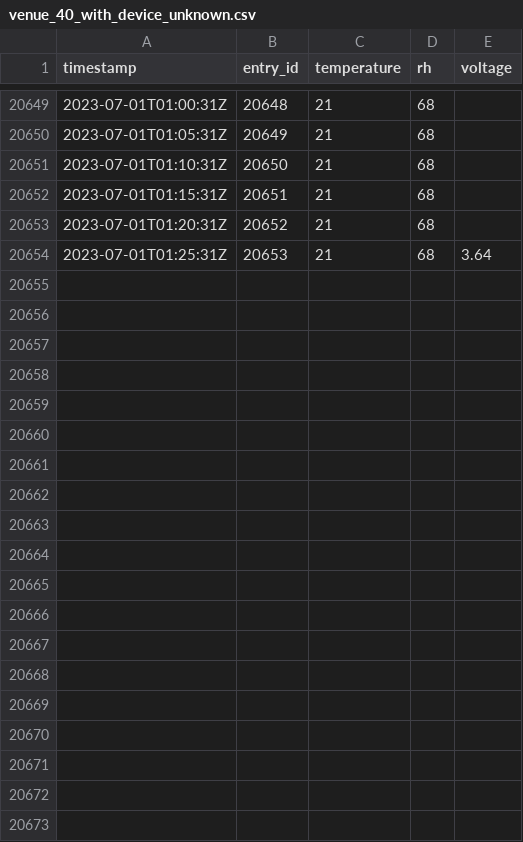
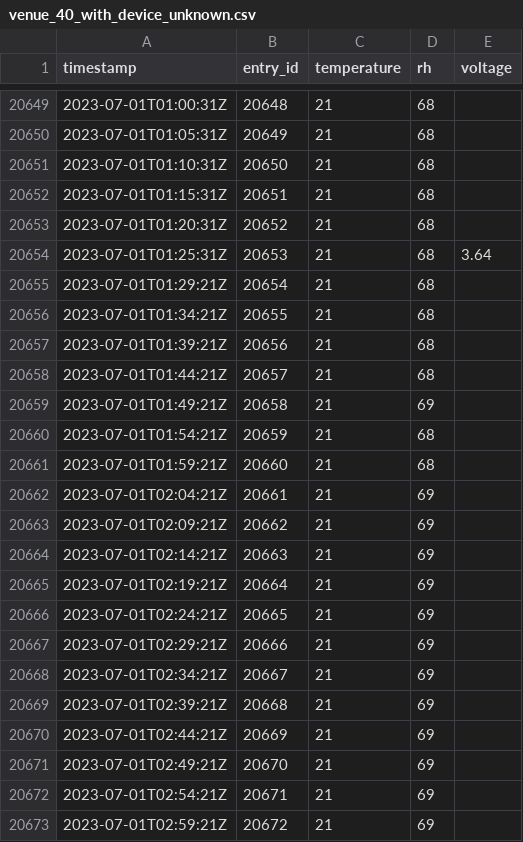
Before and after one commit to JeanCarletta/HeatHack-Data, a CSV file: deviceData/venue_40_with_device_unknown.csv, drawn as a sheet; only a part is shown, gaps mark what is left out; the diff covers the shown part only; the diff names each change by its address in the sheet, - before the commit and + after, or states it on an @@ line.

Commit message:
updating thingspeak data 07/01/23 05:27:34

```diff
--- a/deviceData/venue_40_with_device_unknown.csv
+++ b/deviceData/venue_40_with_device_unknown.csv
+row 20655: 2023-07-01T01:29:21Z | 20654 | 21 | 68
+row 20656: 2023-07-01T01:34:21Z | 20655 | 21 | 68
+row 20657: 2023-07-01T01:39:21Z | 20656 | 21 | 68
+row 20658: 2023-07-01T01:44:21Z | 20657 | 21 | 68
+row 20659: 2023-07-01T01:49:21Z | 20658 | 21 | 69
+row 20660: 2023-07-01T01:54:21Z | 20659 | 21 | 68
+row 20661: 2023-07-01T01:59:21Z | 20660 | 21 | 68
+row 20662: 2023-07-01T02:04:21Z | 20661 | 21 | 69
+row 20663: 2023-07-01T02:09:21Z | 20662 | 21 | 69
+row 20664: 2023-07-01T02:14:21Z | 20663 | 21 | 69
+row 20665: 2023-07-01T02:19:21Z | 20664 | 21 | 69
+row 20666: 2023-07-01T02:24:21Z | 20665 | 21 | 69
+row 20667: 2023-07-01T02:29:21Z | 20666 | 21 | 69
+row 20668: 2023-07-01T02:34:21Z | 20667 | 21 | 69
+row 20669: 2023-07-01T02:39:21Z | 20668 | 21 | 69
+row 20670: 2023-07-01T02:44:21Z | 20669 | 21 | 69
+row 20671: 2023-07-01T02:49:21Z | 20670 | 21 | 69
+row 20672: 2023-07-01T02:54:21Z | 20671 | 21 | 69
+row 20673: 2023-07-01T02:59:21Z | 20672 | 21 | 69
```
Also changed, not shown: 29 added rows elsewhere in this file, 4 other files.
